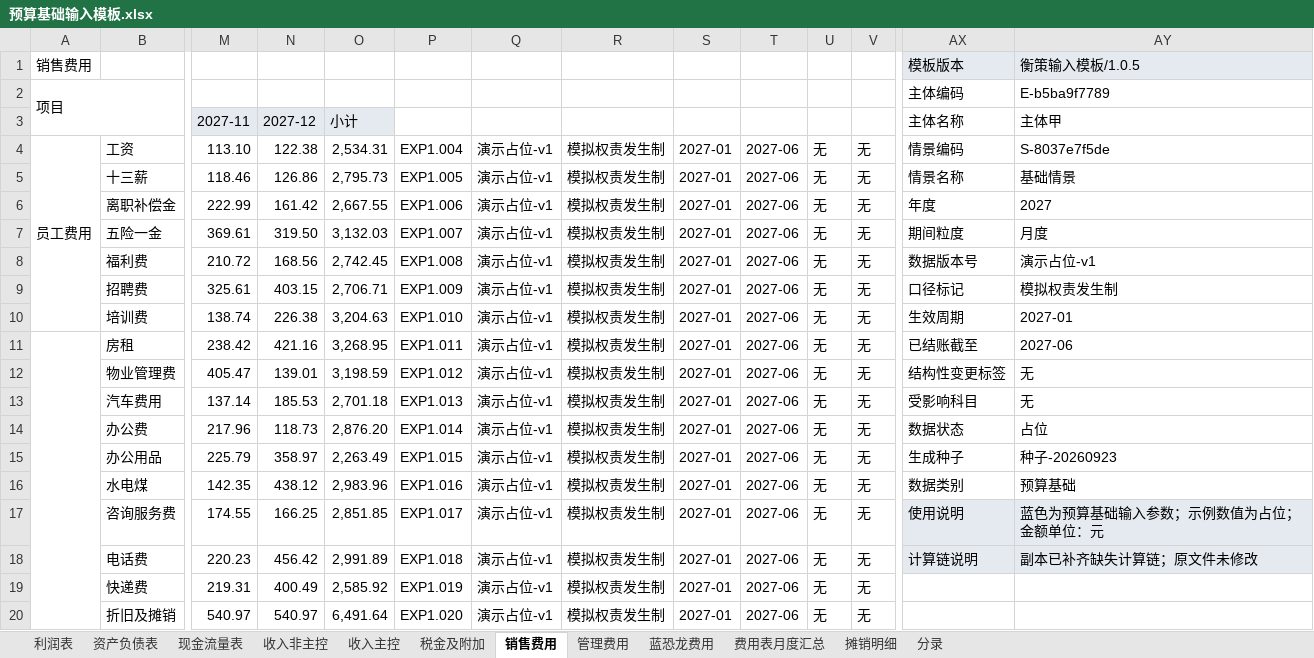
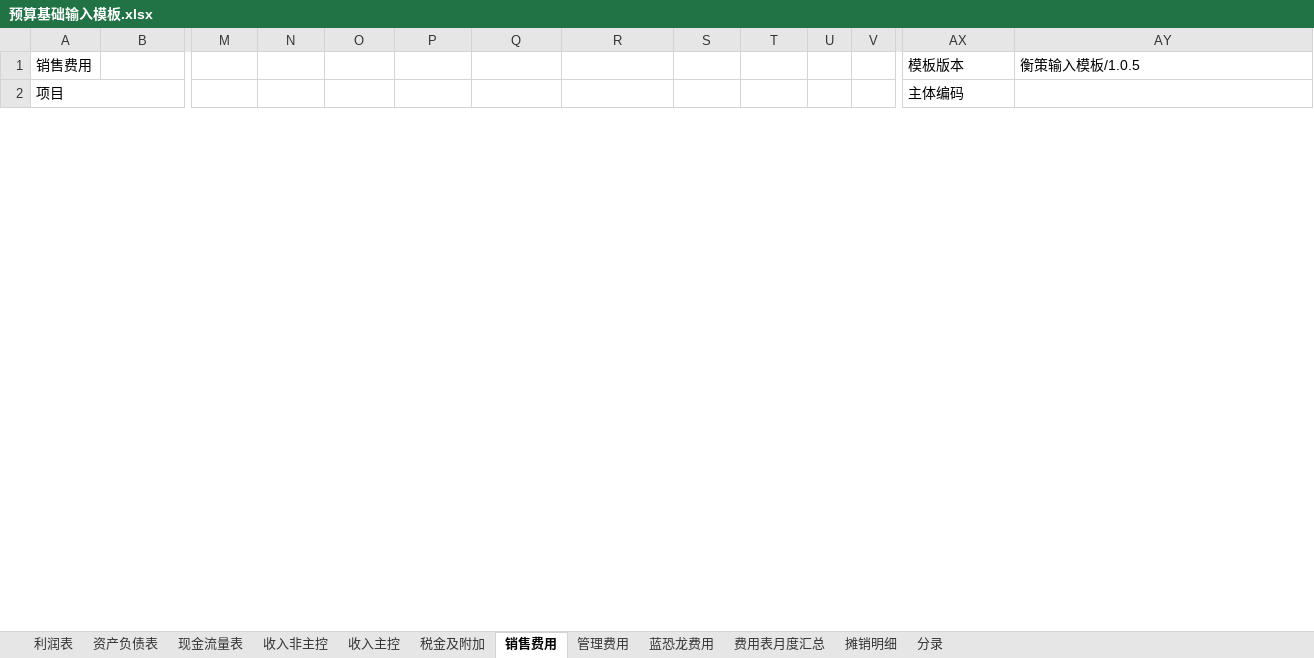
Before and after one commit to huojianlei/HengCe, an Excel workbook: desktop/templates/预算基础输入模板.xlsx, sheet 销售费用, drawn as a sheet; only a part is shown, gaps mark what is left out; values as stored, in another font and other column widths than the file's, no borders; removed rows and columns are numbered as before the commit, all else as after; rows hold the shown columns only; the diff covers the shown part only; the diff names each change by its address in the sheet, - before the commit and + after, or states it on an @@ line.

```diff
--- a/desktop/templates/预算基础输入模板.xlsx (sheet 销售费用)
+++ b/desktop/templates/预算基础输入模板.xlsx (sheet 销售费用)
-AX1:AY1 fill: #E5EAF0
+AX1:AY1 fill: none
-AY2: E-b5ba9f7789
+AY2: (empty)
-row 3:  |  | 2027-11 | 2027-12 | 小计 |  |  |  |  |  |  |  | 主体名称 | 主体甲
-row 4: 员工费用 | 工资 | 113.10 | 122.38 | 2,534.31 | EXP1.004 | 演示占位-v1 | 模拟权责发生制 | 2027-01 | 2027-06 | 无 | 无 | 情景编码 | S-8037e7f5de
-row 5:  | 十三薪 | 118.46 | 126.86 | 2,795.73 | EXP1.005 | 演示占位-v1 | 模拟权责发生制 | 2027-01 | 2027-06 | 无 | 无 | 情景名称 | 基础情景
-row 6:  | 离职补偿金 | 222.99 | 161.42 | 2,667.55 | EXP1.006 | 演示占位-v1 | 模拟权责发生制 | 2027-01 | 2027-06 | 无 | 无 | 年度 | 2027
-row 7:  | 五险一金 | 369.61 | 319.50 | 3,132.03 | EXP1.007 | 演示占位-v1 | 模拟权责发生制 | 2027-01 | 2027-06 | 无 | 无 | 期间粒度 | 月度
-row 8:  | 福利费 | 210.72 | 168.56 | 2,742.45 | EXP1.008 | 演示占位-v1 | 模拟权责发生制 | 2027-01 | 2027-06 | 无 | 无 | 数据版本号 | 演示占位-v1
-row 9:  | 招聘费 | 325.61 | 403.15 | 2,706.71 | EXP1.009 | 演示占位-v1 | 模拟权责发生制 | 2027-01 | 2027-06 | 无 | 无 | 口径标记 | 模拟权责发生制
-row 10:  | 培训费 | 138.74 | 226.38 | 3,204.63 | EXP1.010 | 演示占位-v1 | 模拟权责发生制 | 2027-01 | 2027-06 | 无 | 无 | 生效周期 | 2027-01
-row 11:  | 房租 | 238.42 | 421.16 | 3,268.95 | EXP1.011 | 演示占位-v1 | 模拟权责发生制 | 2027-01 | 2027-06 | 无 | 无 | 已结账截至 | 2027-06
-row 12:  | 物业管理费 | 405.47 | 139.01 | 3,198.59 | EXP1.012 | 演示占位-v1 | 模拟权责发生制 | 2027-01 | 2027-06 | 无 | 无 | 结构性变更标签 | 无
-row 13:  | 汽车费用 | 137.14 | 185.53 | 2,701.18 | EXP1.013 | 演示占位-v1 | 模拟权责发生制 | 2027-01 | 2027-06 | 无 | 无 | 受影响科目 | 无
-row 14:  | 办公费 | 217.96 | 118.73 | 2,876.20 | EXP1.014 | 演示占位-v1 | 模拟权责发生制 | 2027-01 | 2027-06 | 无 | 无 | 数据状态 | 占位
-row 15:  | 办公用品 | 225.79 | 358.97 | 2,263.49 | EXP1.015 | 演示占位-v1 | 模拟权责发生制 | 2027-01 | 2027-06 | 无 | 无 | 生成种子 | 种子-20260923
-row 16:  | 水电煤 | 142.35 | 438.12 | 2,983.96 | EXP1.016 | 演示占位-v1 | 模拟权责发生制 | 2027-01 | 2027-06 | 无 | 无 | 数据类别 | 预算基础
-row 17:  | 咨询服务费 | 174.55 | 166.25 | 2,851.85 | EXP1.017 | 演示占位-v1 | 模拟权责发生制 | 2027-01 | 2027-06 | 无 | 无 | 使用说明 | 蓝色为预算基础输入参数；示例数值为占位；金额单位：元
-row 18:  | 电话费 | 220.23 | 456.42 | 2,991.89 | EXP1.018 | 演示占位-v1 | 模拟权责发生制 | 2027-01 | 2027-06 | 无 | 无 | 计算链说明 | 副本已补齐缺失计算链；原文件未修改
-row 19:  | 快递费 | 219.31 | 400.49 | 2,585.92 | EXP1.019 | 演示占位-v1 | 模拟权责发生制 | 2027-01 | 2027-06 | 无 | 无
-row 20:  | 折旧及摊销 | 540.97 | 540.97 | 6,491.64 | EXP1.020 | 演示占位-v1 | 模拟权责发生制 | 2027-01 | 2027-06 | 无 | 无
```
Also changed, not shown: 88 added rows, 70 removed rows and cell formats elsewhere in this sheet, sheet 管理费用, sheet 蓝恐龙费用, sheet 费用表月度汇总, sheet 利润表, sheet 资产负债表, sheet 现金流量表, 5 more sheets, desktop/templates/实时经营输入模板.xlsx, desktop/templates/经营变更输入模板.xlsx, 36 other files.
